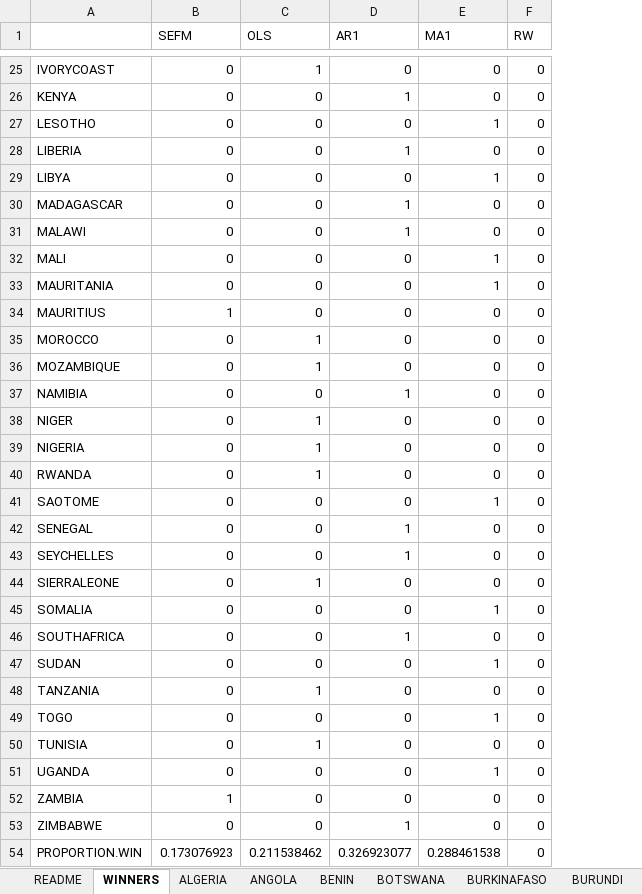
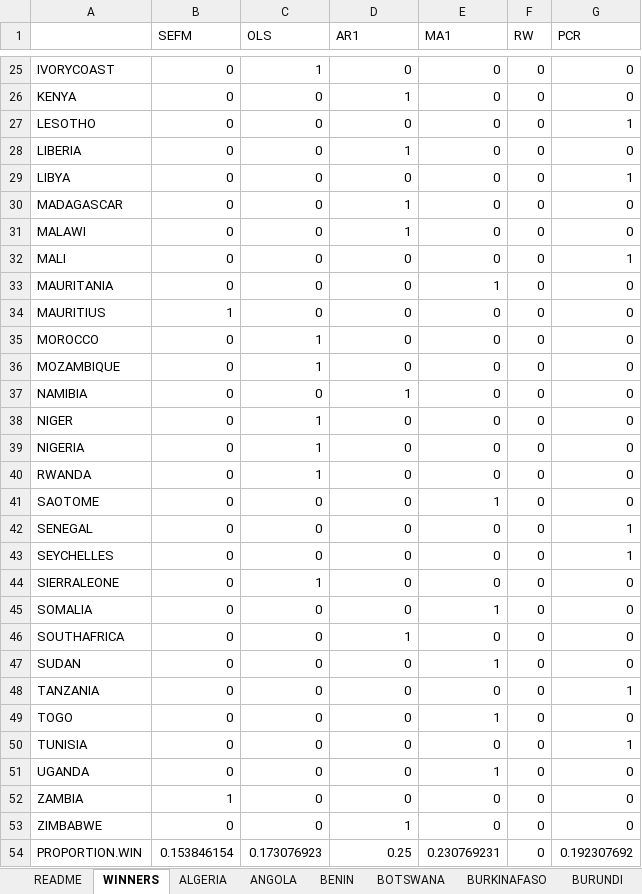
Before and after one commit to mwelz/sefm-africa, an Excel workbook: R/summary/summary.xlsx, sheet WINNERS, drawn as a sheet; only a part is shown, gaps mark what is left out; values as stored, in another font and other column widths than the file's, no borders; the diff covers the shown part only; the diff names each change by its address in the sheet, - before the commit and + after, or states it on an @@ line.

```diff
--- a/R/summary/summary.xlsx (sheet WINNERS)
+++ b/R/summary/summary.xlsx (sheet WINNERS)
+column G (PCR), rows 25-54: 0 | 0 | 1 | 0 | 1 | 0 | 0 | 1 | 0 | 0 | 0 | 0 | 0 | 0 | 0 | 0 | 0 | 1 | 1 | 0 | 0 | 0 | 0 | 1 | 0 | 1 | 0 | 0 | 0 | 0.192307692
-E27 (MA1): 1
+E27 (MA1): 0
-E29 (MA1): 1
+E29 (MA1): 0
-E32 (MA1): 1
+E32 (MA1): 0
-D42:D43 (AR1): 1
+D42:D43 (AR1): 0
-C48 (OLS): 1
+C48 (OLS): 0
-C50 (OLS): 1
+C50 (OLS): 0
-B54 (SEFM): 0.173076923
+B54 (SEFM): 0.153846154
-C54 (OLS): 0.211538462
+C54 (OLS): 0.173076923
-D54 (AR1): 0.326923077
+D54 (AR1): 0.25
-E54 (MA1): 0.288461538
+E54 (MA1): 0.230769231
```
Also changed, not shown: 3 edited cells elsewhere in this sheet, sheet LIBYA, sheet LIBERIA, sheet EQGUINEA, sheet CONGODR, sheet ETHIOPIA, sheet ZIMBABWE, 46 more sheets, 3 other files.
